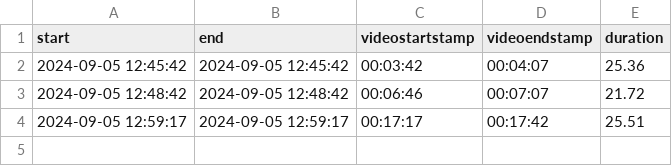
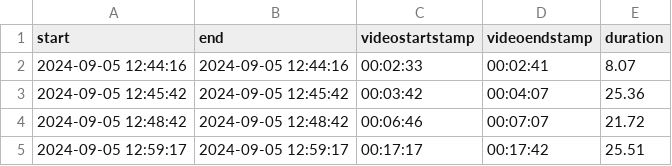
Before and after one commit to gganeles/windsurfing, a CSV file: PumpDetector/GL0106/pumps0106.csv (was PumpDetector/Windsurfing_Pump_Videos/GL0106/pumps0106.csv), drawn as a sheet; the diff names each change by its address in the sheet, - before the commit and + after, or states it on an @@ line.

```diff
--- a/PumpDetector/Windsurfing_Pump_Videos/GL0106/pumps0106.csv
+++ b/PumpDetector/GL0106/pumps0106.csv
+row 2: 2024-09-05 12:44:16 | 2024-09-05 12:44:16 | 00:02:33 | 00:02:41 | 8.07
```
Also changed, not shown: 14 other files.
